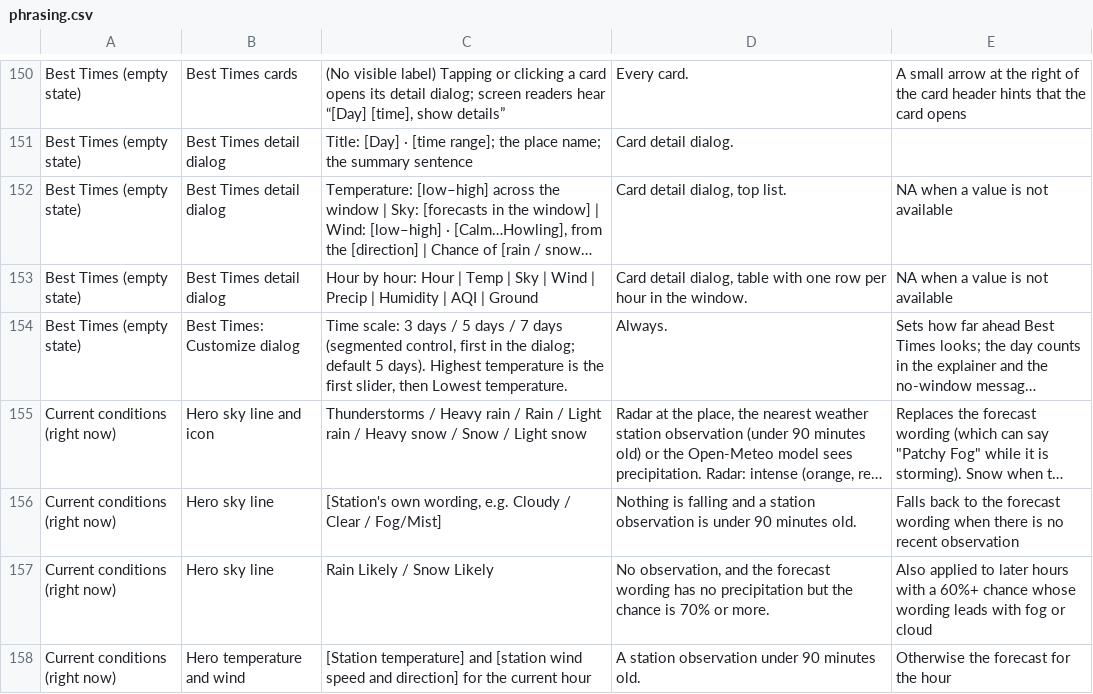
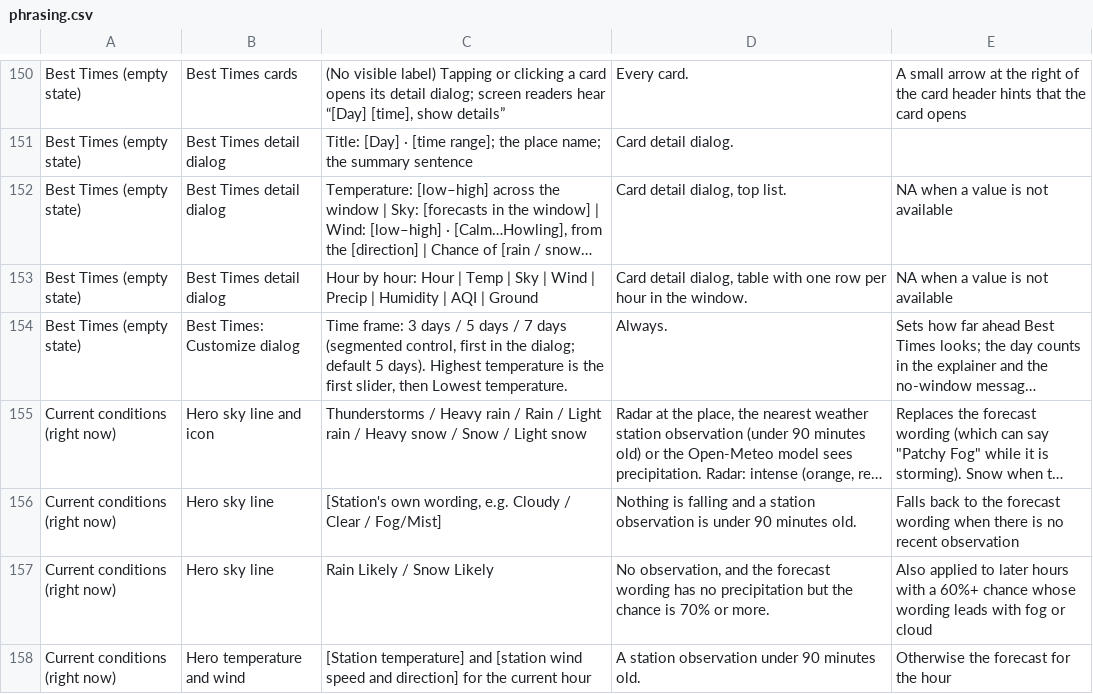
Before and after one commit to jeremyhamann87/Check-the-Wind, a CSV file: phrasing.csv, drawn as a sheet; only a part is shown, gaps mark what is left out; long unchanged cells end in …; the diff names each change by its address in the sheet, - before the commit and + after, or states it on an @@ line.

```diff
--- a/phrasing.csv
+++ b/phrasing.csv
-C154: Time scale: 3 days…
+C154: Time frame: 3 days…
```
Also changed, not shown: 2 other files.
